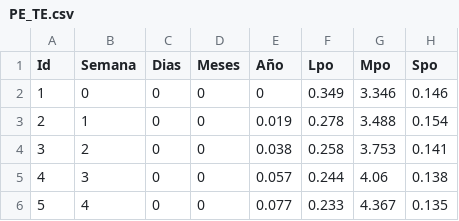
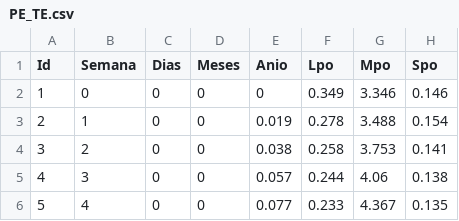
Before and after one commit to enriquefnt/relbas, a CSV file: PE_TE.csv, drawn as a sheet; only a part is shown; the diff names each change by its address in the sheet, - before the commit and + after, or states it on an @@ line.

Commit message:
correccion nombre columnas

```diff
--- a/PE_TE.csv
+++ b/PE_TE.csv
-E1: Año
+E1: Anio
```
Also changed, not shown: 1 other file.
